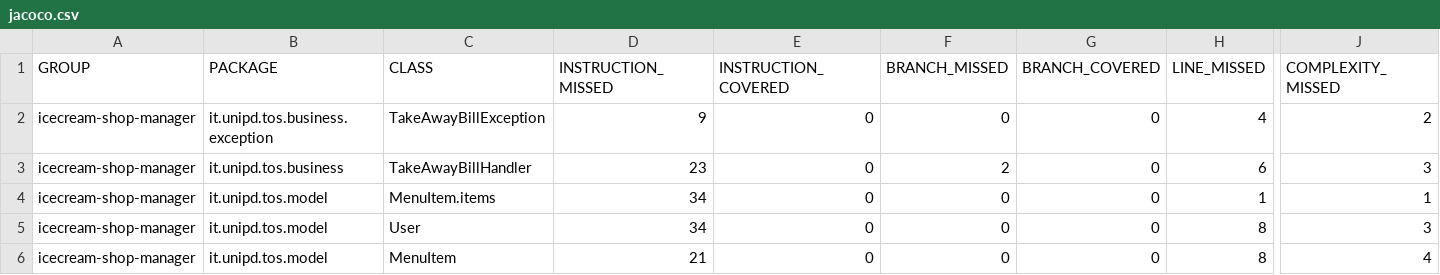
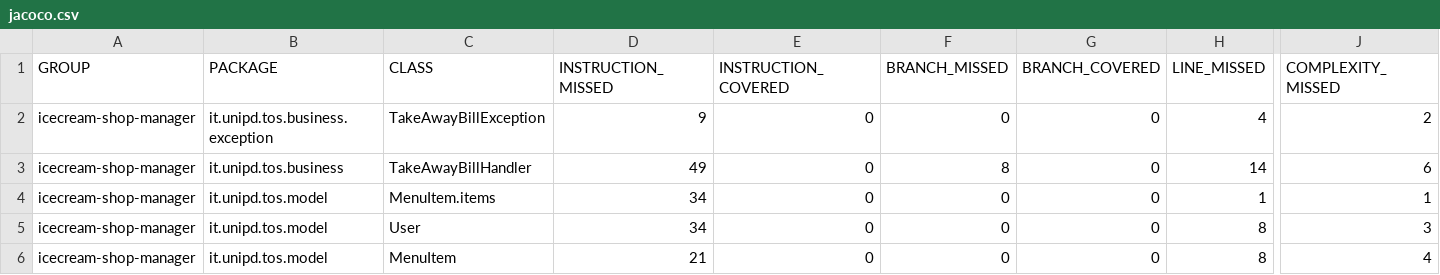
Before and after one commit to ApocalypseTH/assignment_2, a CSV file: target/site/jacoco/jacoco.csv, drawn as a sheet; only a part is shown, gaps mark what is left out; the diff names each change by its address in the sheet, - before the commit and + after, or states it on an @@ line.

```diff
--- a/target/site/jacoco/jacoco.csv
+++ b/target/site/jacoco/jacoco.csv
-D3 (INSTRUCTION_MISSED): 23
+D3 (INSTRUCTION_MISSED): 49
-F3 (BRANCH_MISSED): 2
+F3 (BRANCH_MISSED): 8
-H3 (LINE_MISSED): 6
+H3 (LINE_MISSED): 14
-J3 (COMPLEXITY_MISSED): 3
+J3 (COMPLEXITY_MISSED): 6
```
Also changed, not shown: 16 other files.
